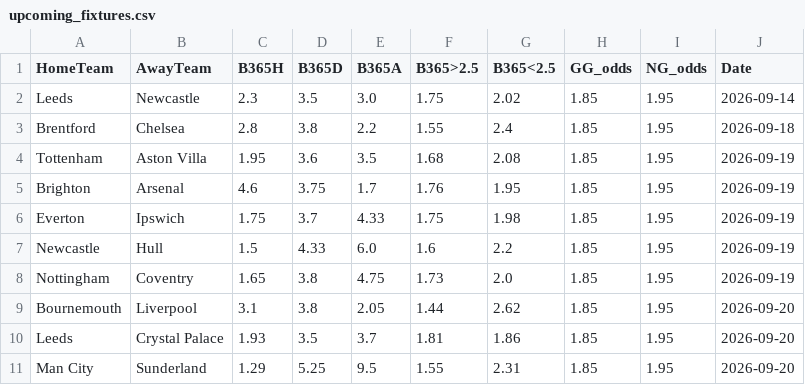
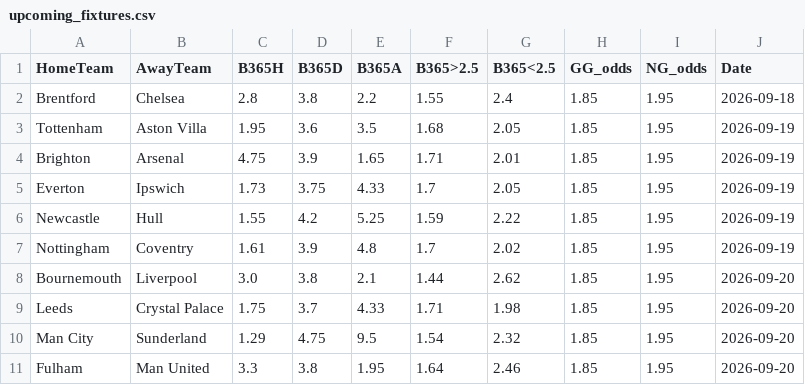
Before and after one commit to boukakos/palavoiBetPredictor, a CSV file: data/upcoming_fixtures.csv, drawn as a sheet.

```diff
--- a/data/upcoming_fixtures.csv
+++ b/data/upcoming_fixtures.csv
@@ -1,11 +1,11 @@
 HomeTeam,AwayTeam,B365H,B365D,B365A,B365>2.5,B365<2.5,GG_odds,NG_odds,Date
-Leeds,Newcastle,2.3,3.5,3.0,1.75,2.02,1.85,1.95,2026-09-14
 Brentford,Chelsea,2.8,3.8,2.2,1.55,2.4,1.85,1.95,2026-09-18
-Tottenham,Aston Villa,1.95,3.6,3.5,1.68,2.08,1.85,1.95,2026-09-19
-Brighton,Arsenal,4.6,3.75,1.7,1.76,1.95,1.85,1.95,2026-09-19
-Everton,Ipswich,1.75,3.7,4.33,1.75,1.98,1.85,1.95,2026-09-19
-Newcastle,Hull,1.5,4.33,6.0,1.6,2.2,1.85,1.95,2026-09-19
-Nottingham,Coventry,1.65,3.8,4.75,1.73,2.0,1.85,1.95,2026-09-19
-Bournemouth,Liverpool,3.1,3.8,2.05,1.44,2.62,1.85,1.95,2026-09-20
-Leeds,Crystal Palace,1.93,3.5,3.7,1.81,1.86,1.85,1.95,2026-09-20
-Man City,Sunderland,1.29,5.25,9.5,1.55,2.31,1.85,1.95,2026-09-20
+Tottenham,Aston Villa,1.95,3.6,3.5,1.68,2.05,1.85,1.95,2026-09-19
+Brighton,Arsenal,4.75,3.9,1.65,1.71,2.01,1.85,1.95,2026-09-19
+Everton,Ipswich,1.73,3.75,4.33,1.7,2.05,1.85,1.95,2026-09-19
+Newcastle,Hull,1.55,4.2,5.25,1.59,2.22,1.85,1.95,2026-09-19
+Nottingham,Coventry,1.61,3.9,4.8,1.7,2.02,1.85,1.95,2026-09-19
+Bournemouth,Liverpool,3.0,3.8,2.1,1.44,2.62,1.85,1.95,2026-09-20
+Leeds,Crystal Palace,1.75,3.7,4.33,1.71,1.98,1.85,1.95,2026-09-20
+Man City,Sunderland,1.29,4.75,9.5,1.54,2.32,1.85,1.95,2026-09-20
+Fulham,Man United,3.3,3.8,1.95,1.64,2.46,1.85,1.95,2026-09-20
```
Also changed, not shown: data/predictions/live_upcoming_predictions.csv, 3 other files.
